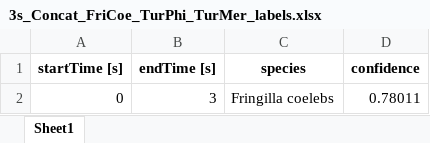
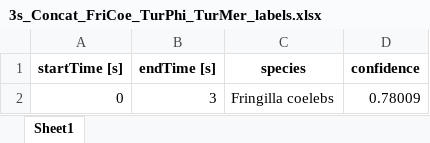
Before and after one commit to adsr71/BirdID-Europe254, an Excel workbook: example/3s_Concat_FriCoe_TurPhi_TurMer_labels.xlsx, sheet Sheet1, drawn as a sheet; values as stored, in another font and other column widths than the file's, no borders; the diff names each change by its address in the sheet, - before the commit and + after, or states it on an @@ line.

```diff
--- a/example/3s_Concat_FriCoe_TurPhi_TurMer_labels.xlsx (sheet Sheet1)
+++ b/example/3s_Concat_FriCoe_TurPhi_TurMer_labels.xlsx (sheet Sheet1)
-D2 (confidence): 0.78011
+D2 (confidence): 0.78009
```
Also changed, not shown: example/3s_Concat_FriCoe_TurPhi_TurMer.xlsx, example/LusMeg00027.xlsx, 8 other files.
